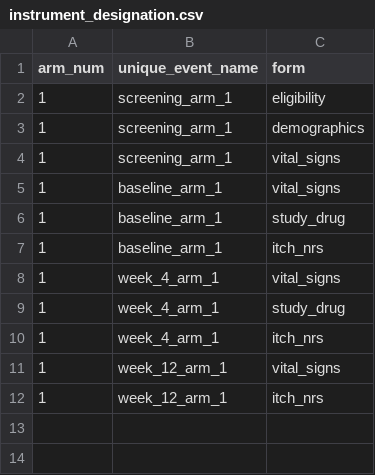
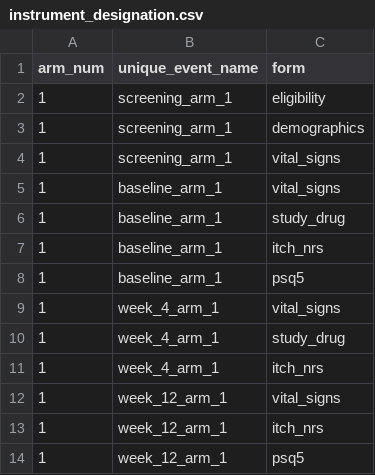
Before and after one commit to nickfacts/abc101-study-build, a CSV file: redcap/instrument_designation.csv, drawn as a sheet.

```diff
--- a/redcap/instrument_designation.csv
+++ b/redcap/instrument_designation.csv
@@ -7,2 +7,3 @@ arm_num,unique_event_name,form
 1,baseline_arm_1,itch_nrs
+1,baseline_arm_1,psq5
 1,week_4_arm_1,vital_signs
@@ -12 +13,2 @@ arm_num,unique_event_name,form
 1,week_12_arm_1,itch_nrs
+1,week_12_arm_1,psq5
```
Also changed, not shown: redcap/data_dictionary.csv, redcap/events.csv, 2 other files.
